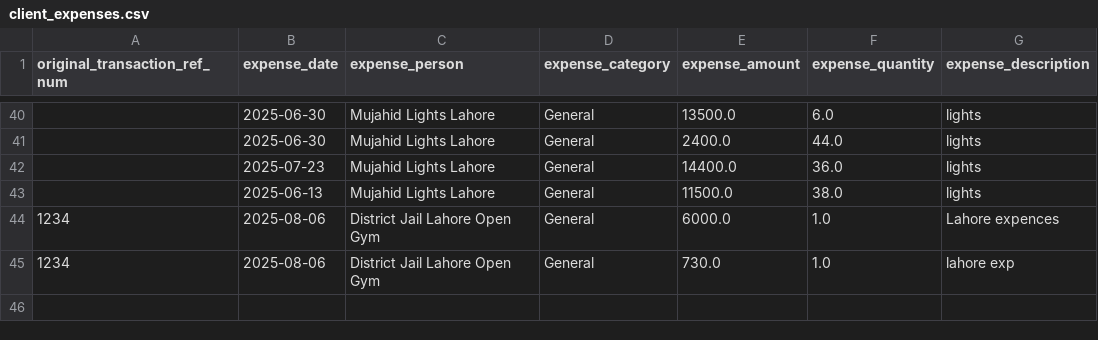
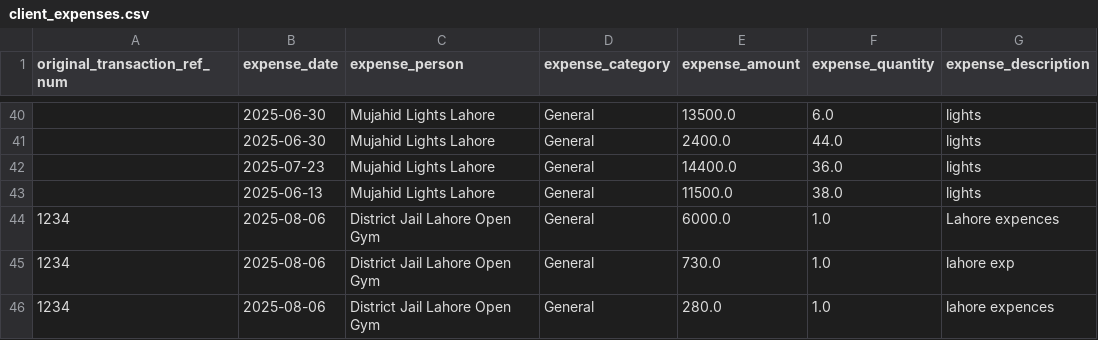
Before and after one commit to WorkProfile-web/payments-summary, a CSV file: client_expenses.csv, drawn as a sheet; only a part is shown, gaps mark what is left out; the diff names each change by its address in the sheet, - before the commit and + after, or states it on an @@ line.

```diff
--- a/client_expenses.csv
+++ b/client_expenses.csv
+row 46: 1234 | 2025-08-06 | District Jail Lahore Open Gym | General | 280.0 | 1.0 | lahore expences
```
Also changed, not shown: 1 other file.
